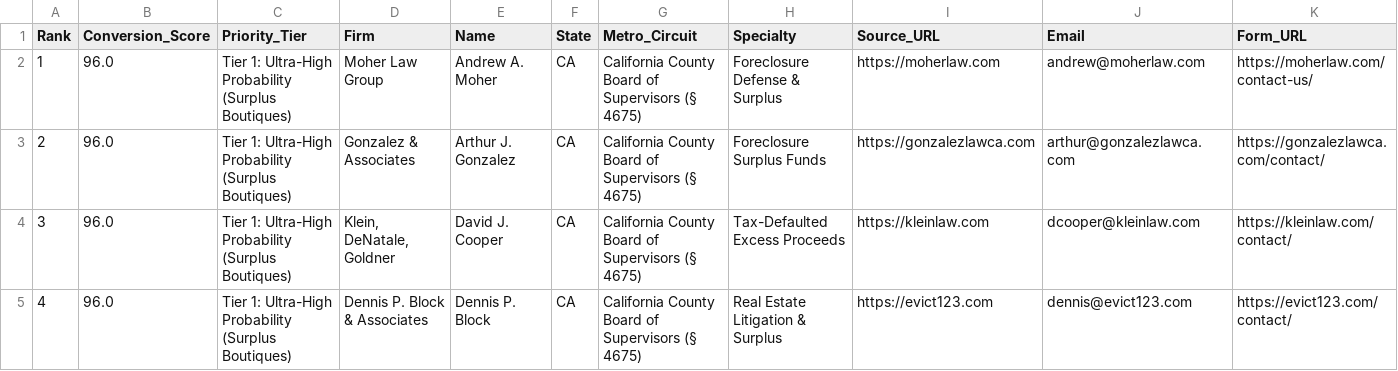
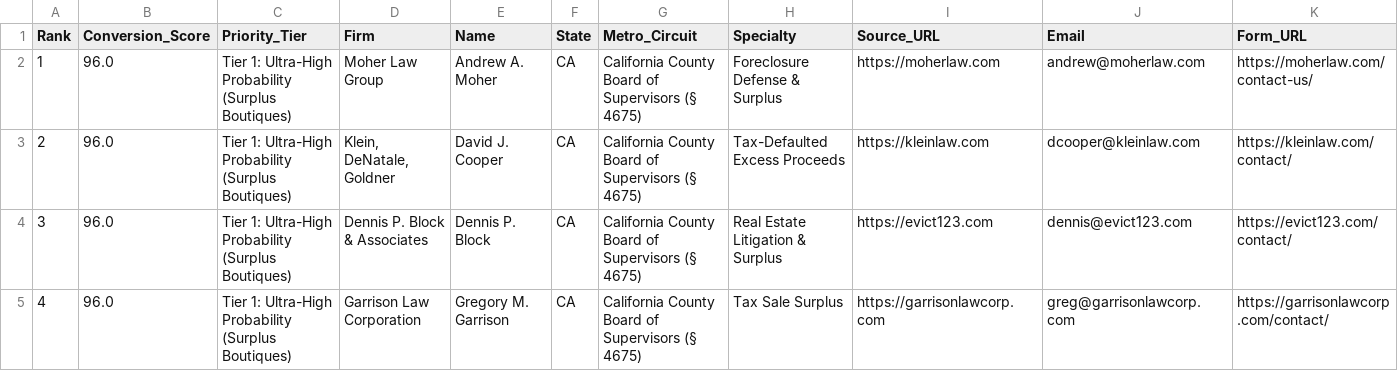
Before and after one commit to daveestaaqui/revenue-engine, a CSV file: outreach/high_conviction_attorneys.csv, drawn as a sheet; only a part is shown; the shorter side is filled out with more unchanged rows; removed rows and columns are numbered as before the commit, all else as after; rows hold the shown columns only; the diff covers the shown part only; the diff names each change by its address in the sheet, - before the commit and + after, or states it on an @@ line.

```diff
--- a/outreach/high_conviction_attorneys.csv
+++ b/outreach/high_conviction_attorneys.csv
-row 3: 2 | 96.0 | Tier 1: Ultra-High Probability (Surplus Boutiques) | Gonzalez & Associates | Arthur J. Gonzalez | CA | California County Board of Supervisors (§ 4675) | Foreclosure Surplus Funds | https://gonzalezlawca.com | arthur@gonzalezlawca.com | https://gonzalezlawca.com/contact/
@@ column A (Rank) renumbered from row 3 down @@
```
Also changed, not shown: 10 removed rows elsewhere in this file, marketing/link_building/citation_registry.csv, 42 other files.
